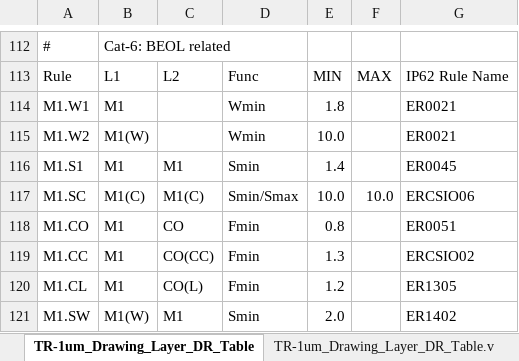
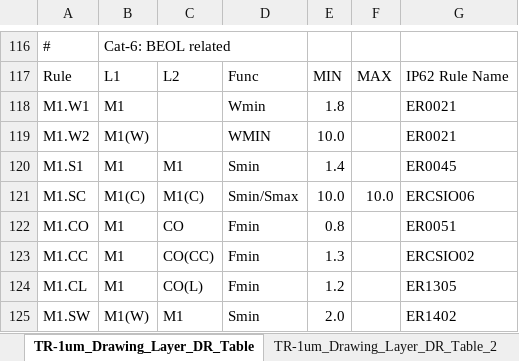
Before and after one commit to OpenSUSI/TR-1um, an Excel workbook: Document/TR-1um_Drawing_Layer_DR_Table.xlsx, sheet TR-1um_Drawing_Layer_DR_Table, drawn as a sheet; only a part is shown, gaps mark what is left out; values as stored, in another font and other column widths than the file's, no cell formats; charts and pictures not drawn; addresses are those after the commit; the diff covers the shown part only; the diff names each change by its address in the sheet, - before the commit and + after, or states it on an @@ line.

```diff
--- a/Document/TR-1um_Drawing_Layer_DR_Table.xlsx (sheet TR-1um_Drawing_Layer_DR_Table)
+++ b/Document/TR-1um_Drawing_Layer_DR_Table.xlsx (sheet TR-1um_Drawing_Layer_DR_Table)
+sheet tab: TR-1um_Drawing_Layer_DR_Table_2
-D119: Wmin
+D119: WMIN
```
Also changed, not shown: 11 added rows, 3 removed rows and 34 edited cells elsewhere in this sheet, cell formats, charts or pictures, 7 other files.
